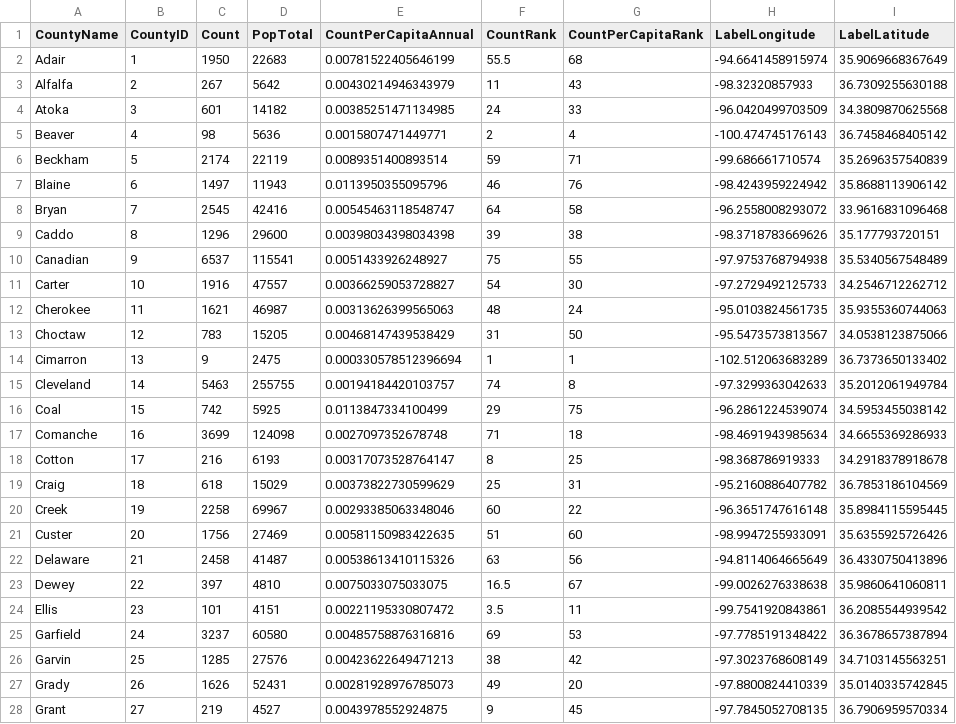
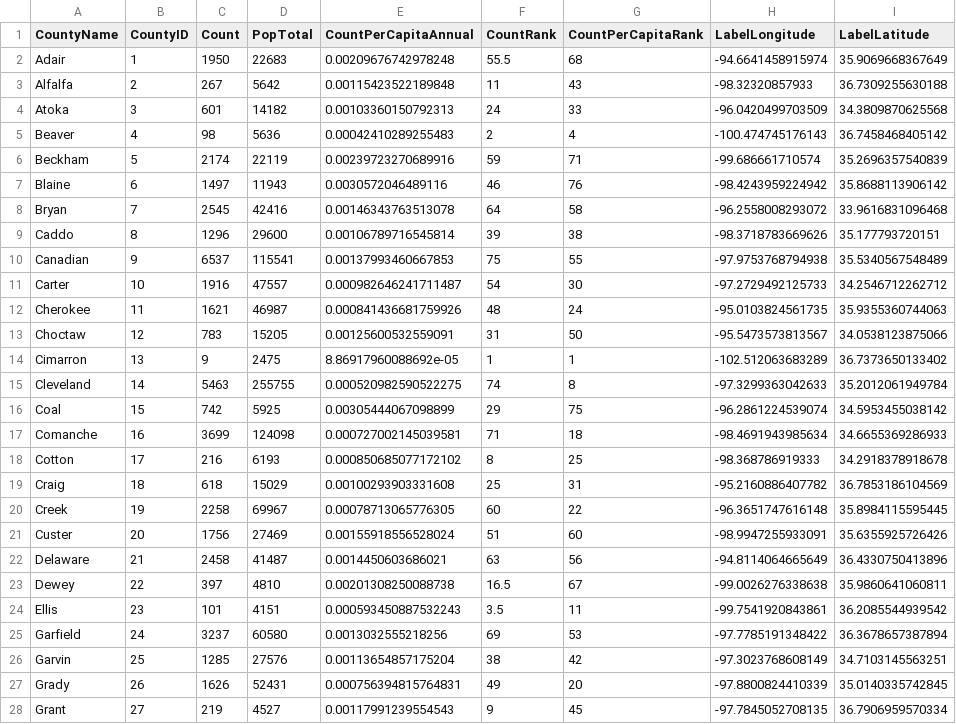
Before and after one commit to OuhscBbmc/SafeCareSpatial, a CSV file: PhiFreeDatasets/CountCountyFortified.csv, drawn as a sheet; only a part is shown; the diff covers the shown part only.

```diff
--- a/PhiFreeDatasets/CountCountyFortified.csv
+++ b/PhiFreeDatasets/CountCountyFortified.csv
@@ -1,28 +1,28 @@
 "CountyName","CountyID","Count","PopTotal","CountPerCapitaAnnual","CountRank","CountPerCapitaRank","LabelLongitude","LabelLatitude"
-"Adair",1,1950,22683,0.00781522405646199,55.5,68,-94.6641458915974,35.9069668367649
-"Alfalfa",2,267,5642,0.00430214946343979,11,43,-98.32320857933,36.7309255630188
-"Atoka",3,601,14182,0.00385251471134985,24,33,-96.0420499703509,34.3809870625568
-"Beaver",4,98,5636,0.0015807471449771,2,4,-100.474745176143,36.7458468405142
-"Beckham",5,2174,22119,0.0089351400893514,59,71,-99.686661710574,35.2696357540839
-"Blaine",6,1497,11943,0.0113950355095796,46,76,-98.4243959224942,35.8688113906142
-"Bryan",7,2545,42416,0.00545463118548747,64,58,-96.2558008293072,33.9616831096468
-"Caddo",8,1296,29600,0.00398034398034398,39,38,-98.3718783669626,35.177793720151
-"Canadian",9,6537,115541,0.0051433926248927,75,55,-97.9753768794938,35.5340567548489
-"Carter",10,1916,47557,0.00366259053728827,54,30,-97.2729492125733,34.2546712262712
-"Cherokee",11,1621,46987,0.00313626399565063,48,24,-95.0103824561735,35.9355360744063
-"Choctaw",12,783,15205,0.00468147439538429,31,50,-95.5473573813567,34.0538123875066
-"Cimarron",13,9,2475,0.000330578512396694,1,1,-102.512063683289,36.7373650133402
-"Cleveland",14,5463,255755,0.00194184420103757,74,8,-97.3299363042633,35.2012061949784
-"Coal",15,742,5925,0.0113847334100499,29,75,-96.2861224539074,34.5953455038142
-"Comanche",16,3699,124098,0.0027097352678748,71,18,-98.4691943985634,34.6655369286933
-"Cotton",17,216,6193,0.00317073528764147,8,25,-98.368786919333,34.2918378918678
-"Craig",18,618,15029,0.00373822730599629,25,31,-95.2160886407782,36.7853186104569
-"Creek",19,2258,69967,0.00293385063348046,60,22,-96.3651747616148,35.8984115595445
-"Custer",20,1756,27469,0.00581150983422635,51,60,-98.9947255933091,35.6355925726426
-"Delaware",21,2458,41487,0.00538613410115326,63,56,-94.8114064665649,36.4330750413896
-"Dewey",22,397,4810,0.0075033075033075,16.5,67,-99.0026276338638,35.9860641060811
-"Ellis",23,101,4151,0.00221195330807472,3.5,11,-99.7541920843861,36.2085544939542
-"Garfield",24,3237,60580,0.00485758876316816,69,53,-97.7785191348422,36.3678657387894
-"Garvin",25,1285,27576,0.00423622649471213,38,42,-97.3023768608149,34.7103145563251
-"Grady",26,1626,52431,0.00281928976785073,49,20,-97.8800824410339,35.0140335742845
-"Grant",27,219,4527,0.0043978552924875,9,45,-97.7845052708135,36.7906959570334
+"Adair",1,1950,22683,0.00209676742978248,55.5,68,-94.6641458915974,35.9069668367649
+"Alfalfa",2,267,5642,0.00115423522189848,11,43,-98.32320857933,36.7309255630188
+"Atoka",3,601,14182,0.00103360150792313,24,33,-96.0420499703509,34.3809870625568
+"Beaver",4,98,5636,0.00042410289255483,2,4,-100.474745176143,36.7458468405142
+"Beckham",5,2174,22119,0.00239723270689916,59,71,-99.686661710574,35.2696357540839
+"Blaine",6,1497,11943,0.0030572046489116,46,76,-98.4243959224942,35.8688113906142
+"Bryan",7,2545,42416,0.00146343763513078,64,58,-96.2558008293072,33.9616831096468
+"Caddo",8,1296,29600,0.00106789716545814,39,38,-98.3718783669626,35.177793720151
+"Canadian",9,6537,115541,0.00137993460667853,75,55,-97.9753768794938,35.5340567548489
+"Carter",10,1916,47557,0.000982646241711487,54,30,-97.2729492125733,34.2546712262712
+"Cherokee",11,1621,46987,0.000841436681759926,48,24,-95.0103824561735,35.9355360744063
+"Choctaw",12,783,15205,0.00125600532559091,31,50,-95.5473573813567,34.0538123875066
+"Cimarron",13,9,2475,8.86917960088692e-05,1,1,-102.512063683289,36.7373650133402
+"Cleveland",14,5463,255755,0.000520982590522275,74,8,-97.3299363042633,35.2012061949784
+"Coal",15,742,5925,0.00305444067098899,29,75,-96.2861224539074,34.5953455038142
+"Comanche",16,3699,124098,0.000727002145039581,71,18,-98.4691943985634,34.6655369286933
+"Cotton",17,216,6193,0.000850685077172102,8,25,-98.368786919333,34.2918378918678
+"Craig",18,618,15029,0.00100293903331608,25,31,-95.2160886407782,36.7853186104569
+"Creek",19,2258,69967,0.00078713065776305,60,22,-96.3651747616148,35.8984115595445
+"Custer",20,1756,27469,0.00155918556528024,51,60,-98.9947255933091,35.6355925726426
+"Delaware",21,2458,41487,0.0014450603686021,63,56,-94.8114064665649,36.4330750413896
+"Dewey",22,397,4810,0.00201308250088738,16.5,67,-99.0026276338638,35.9860641060811
+"Ellis",23,101,4151,0.000593450887532243,3.5,11,-99.7541920843861,36.2085544939542
+"Garfield",24,3237,60580,0.0013032555218256,69,53,-97.7785191348422,36.3678657387894
+"Garvin",25,1285,27576,0.00113654857175204,38,42,-97.3023768608149,34.7103145563251
+"Grady",26,1626,52431,0.000756394815764831,49,20,-97.8800824410339,35.0140335742845
+"Grant",27,219,4527,0.00117991239554543,9,45,-97.7845052708135,36.7906959570334
```
Also changed, not shown: 50 edited cells elsewhere in this file, PhiFreeDatasets/CountStateYearFortified.csv, 4 other files.
